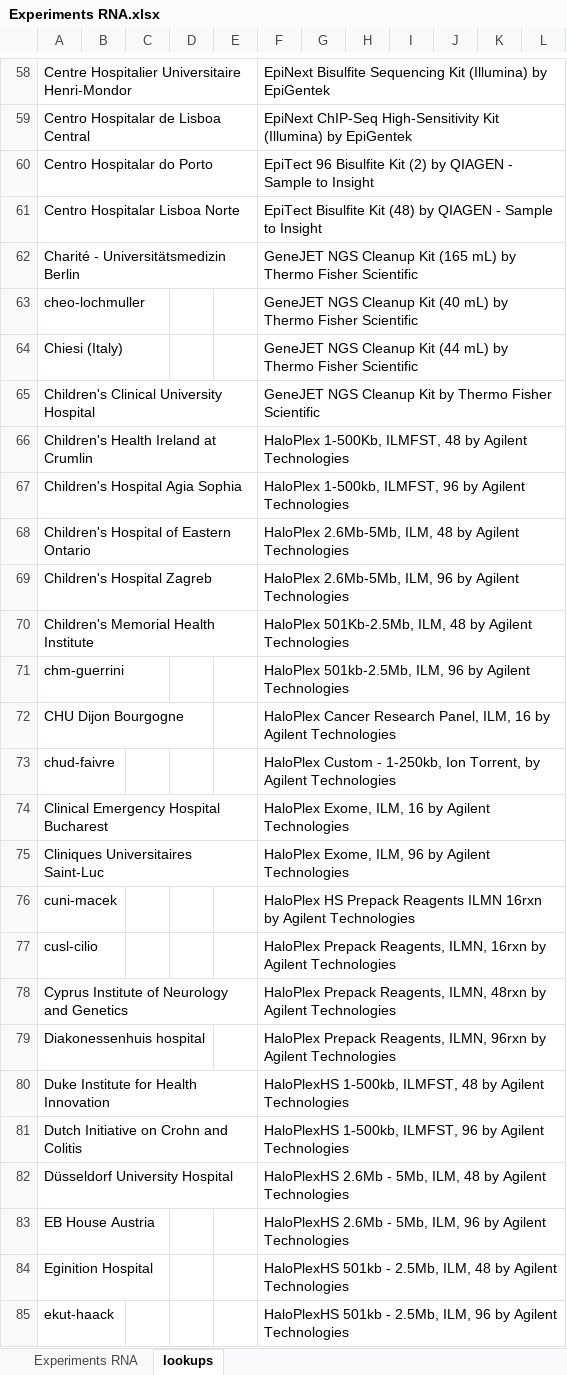
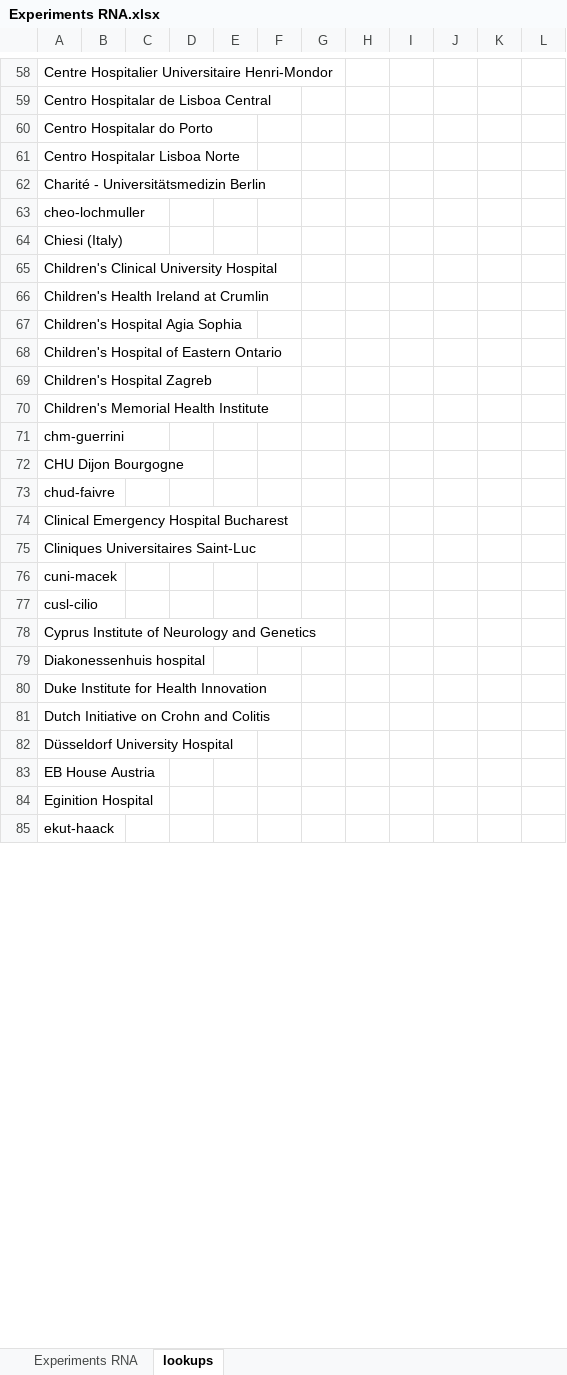
Before and after one commit to molgenis/projects-erdera, an Excel workbook: templates/Experiments RNA.xlsx, sheet lookups, drawn as a sheet; only a part is shown, gaps mark what is left out; values as stored, in another font and other column widths than the file's, no borders; the diff covers the shown part only; the diff names each change by its address in the sheet, - before the commit and + after, or states it on an @@ line.

```diff
--- a/templates/Experiments RNA.xlsx (sheet lookups)
+++ b/templates/Experiments RNA.xlsx (sheet lookups)
-F58: EpiNext Bisulfite Sequencing Kit (Illumina) by EpiGentek
+F58: (empty)
-F59: EpiNext ChIP-Seq High-Sensitivity Kit (Illumina) by EpiGentek
+F59: (empty)
-F60: EpiTect 96 Bisulfite Kit (2) by QIAGEN - Sample to Insight
+F60: (empty)
-F61: EpiTect Bisulfite Kit (48) by QIAGEN - Sample to Insight
+F61: (empty)
-F62: GeneJET NGS Cleanup Kit (165 mL) by Thermo Fisher Scientific
+F62: (empty)
-F63: GeneJET NGS Cleanup Kit (40 mL) by Thermo Fisher Scientific
+F63: (empty)
-F64: GeneJET NGS Cleanup Kit (44 mL) by Thermo Fisher Scientific
+F64: (empty)
-F65: GeneJET NGS Cleanup Kit by Thermo Fisher Scientific
+F65: (empty)
-F66: HaloPlex 1-500Kb, ILMFST, 48 by Agilent Technologies
+F66: (empty)
-F67: HaloPlex 1-500kb, ILMFST, 96 by Agilent Technologies
+F67: (empty)
-F68: HaloPlex 2.6Mb-5Mb, ILM, 48 by Agilent Technologies
+F68: (empty)
-F69: HaloPlex 2.6Mb-5Mb, ILM, 96 by Agilent Technologies
+F69: (empty)
-F70: HaloPlex 501Kb-2.5Mb, ILM, 48 by Agilent Technologies
+F70: (empty)
-F71: HaloPlex 501kb-2.5Mb, ILM, 96 by Agilent Technologies
+F71: (empty)
-F72: HaloPlex Cancer Research Panel, ILM, 16 by Agilent Technologies
+F72: (empty)
-F73: HaloPlex Custom - 1-250kb, Ion Torrent, by Agilent Technologies
+F73: (empty)
-F74: HaloPlex Exome, ILM, 16 by Agilent Technologies
+F74: (empty)
-F75: HaloPlex Exome, ILM, 96 by Agilent Technologies
+F75: (empty)
-F76: HaloPlex HS Prepack Reagents ILMN 16rxn by Agilent Technologies
+F76: (empty)
-F77: HaloPlex Prepack Reagents, ILMN, 16rxn by Agilent Technologies
+F77: (empty)
-F78: HaloPlex Prepack Reagents, ILMN, 48rxn by Agilent Technologies
+F78: (empty)
-F79: HaloPlex Prepack Reagents, ILMN, 96rxn by Agilent Technologies
+F79: (empty)
-F80: HaloPlexHS 1-500kb, ILMFST, 48 by Agilent Technologies
+F80: (empty)
-F81: HaloPlexHS 1-500kb, ILMFST, 96 by Agilent Technologies
+F81: (empty)
-F82: HaloPlexHS 2.6Mb - 5Mb, ILM, 48 by Agilent Technologies
+F82: (empty)
-F83: HaloPlexHS 2.6Mb - 5Mb, ILM, 96 by Agilent Technologies
+F83: (empty)
-F84: HaloPlexHS 501kb - 2.5Mb, ILM, 48 by Agilent Technologies
+F84: (empty)
-F85: HaloPlexHS 501kb - 2.5Mb, ILM, 96 by Agilent Technologies
+F85: (empty)
```
Also changed, not shown: 184 removed rows and 406 edited cells elsewhere in this sheet, 1 other file.
